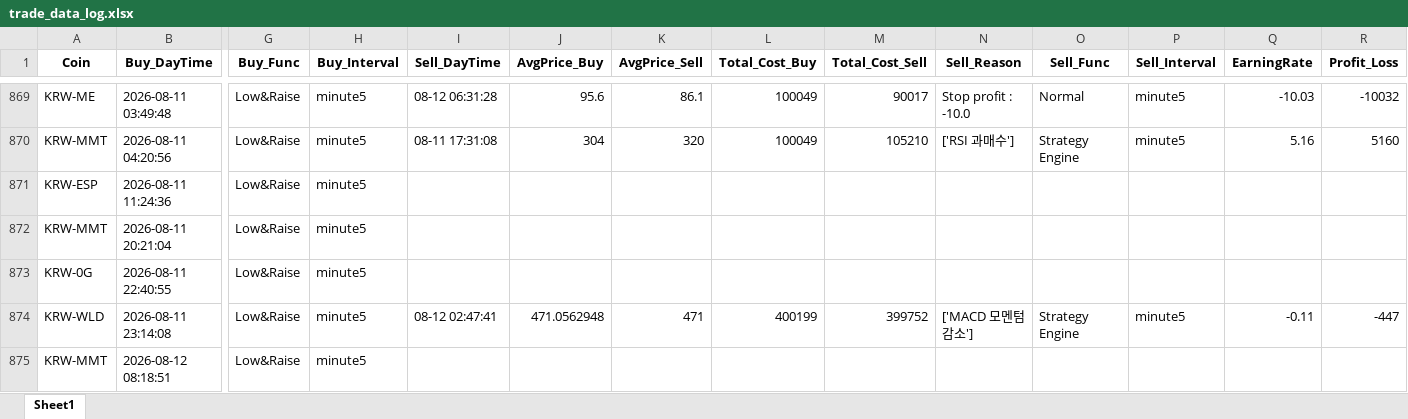
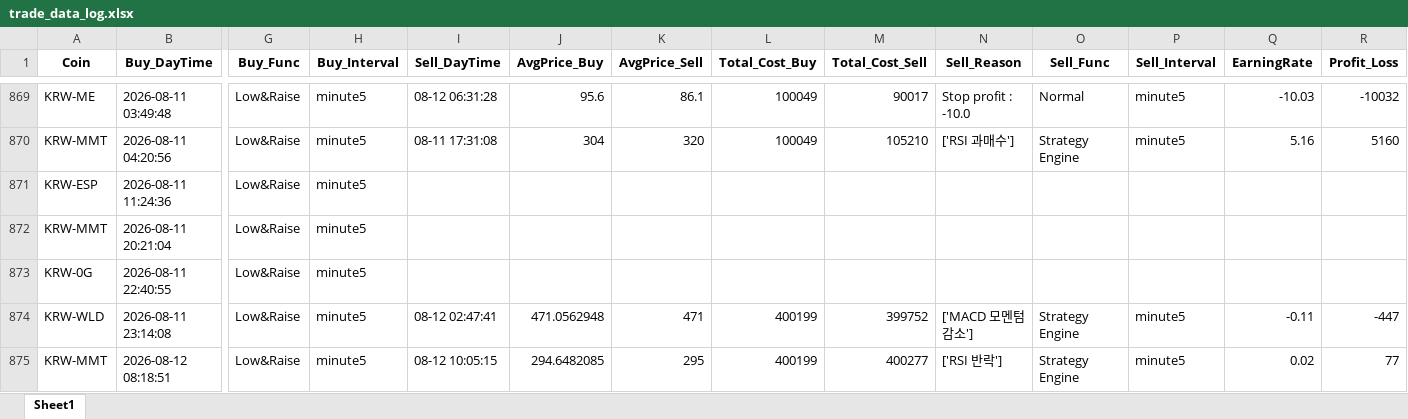
Before and after one commit to koala0111/koala0111.github.io, an Excel workbook: data/trade_data_log.xlsx, sheet Sheet1, drawn as a sheet; only a part is shown, gaps mark what is left out; values as stored, in another font and other column widths than the file's, no borders; the diff names each change by its address in the sheet, - before the commit and + after, or states it on an @@ line.

Commit message:
Update data/trade_data_log.xlsx (2026-08-12 10:05:17 KST) [skip ci]

```diff
--- a/data/trade_data_log.xlsx (sheet Sheet1)
+++ b/data/trade_data_log.xlsx (sheet Sheet1)
-I875 (Sell_DayTime): (empty)
+I875 (Sell_DayTime): 08-12 10:05:15
-J875 (AvgPrice_Buy): (empty)
+J875 (AvgPrice_Buy): 294.6482085
-K875 (AvgPrice_Sell): (empty)
+K875 (AvgPrice_Sell): 295
-L875 (Total_Cost_Buy): (empty)
+L875 (Total_Cost_Buy): 400199
-M875 (Total_Cost_Sell): (empty)
+M875 (Total_Cost_Sell): 400277
-N875 (Sell_Reason): (empty)
+N875 (Sell_Reason): ['RSI 반락']
-O875 (Sell_Func): (empty)
+O875 (Sell_Func): Strategy Engine
-P875 (Sell_Interval): (empty)
+P875 (Sell_Interval): minute5
-Q875 (EarningRate): (empty)
+Q875 (EarningRate): 0.02
-R875 (Profit_Loss): (empty)
+R875 (Profit_Loss): 77
```
